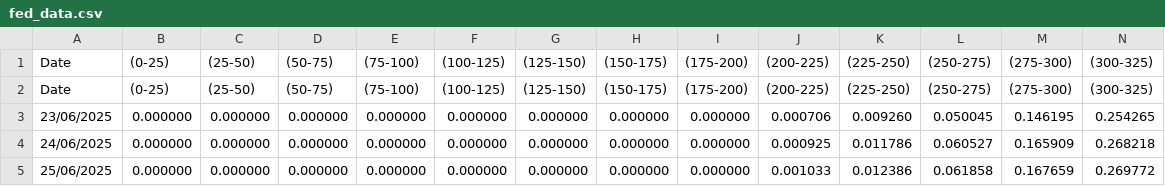
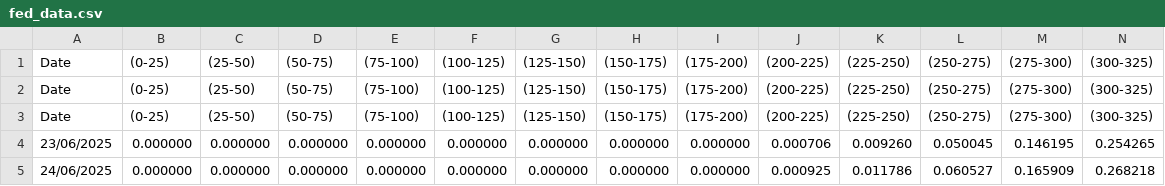
Before and after one commit to jerehan69/petromindo, a CSV file: fed_data.csv, drawn as a sheet; only a part is shown; the shorter side is filled out with more unchanged rows; rows hold the shown columns only; the diff names each change by its address in the sheet, - before the commit and + after, or states it on an @@ line.

Commit message:
data: fedwatch snapshot 2026-06-23

```diff
--- a/fed_data.csv
+++ b/fed_data.csv
+row 2: Date | (0-25) | (25-50) | (50-75) | (75-100) | (100-125) | (125-150) | (150-175) | (175-200) | (200-225) | (225-250) | (250-275) | (275-300) | (300-325)
```
